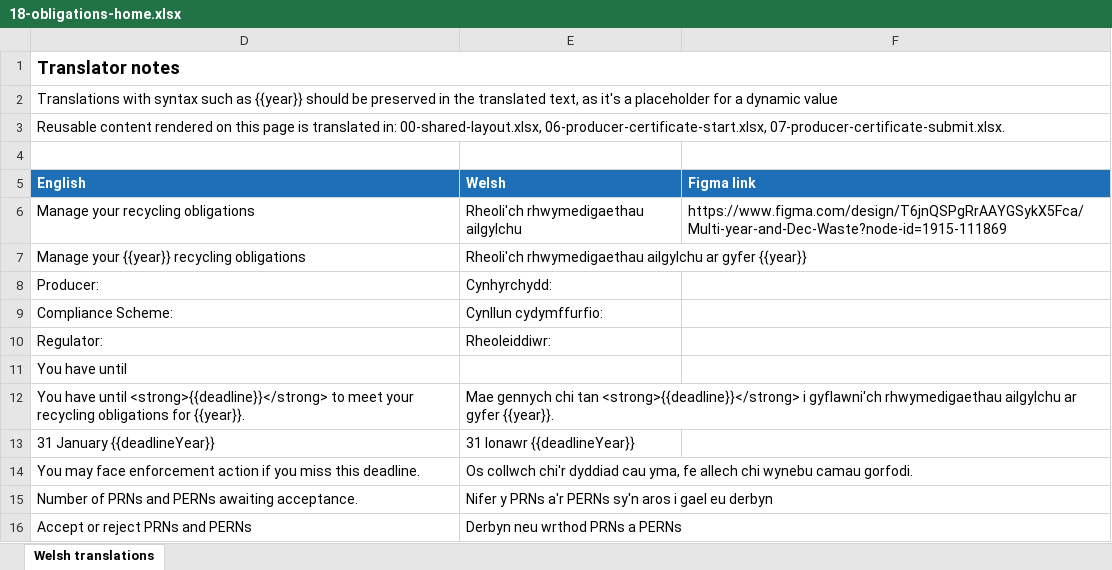
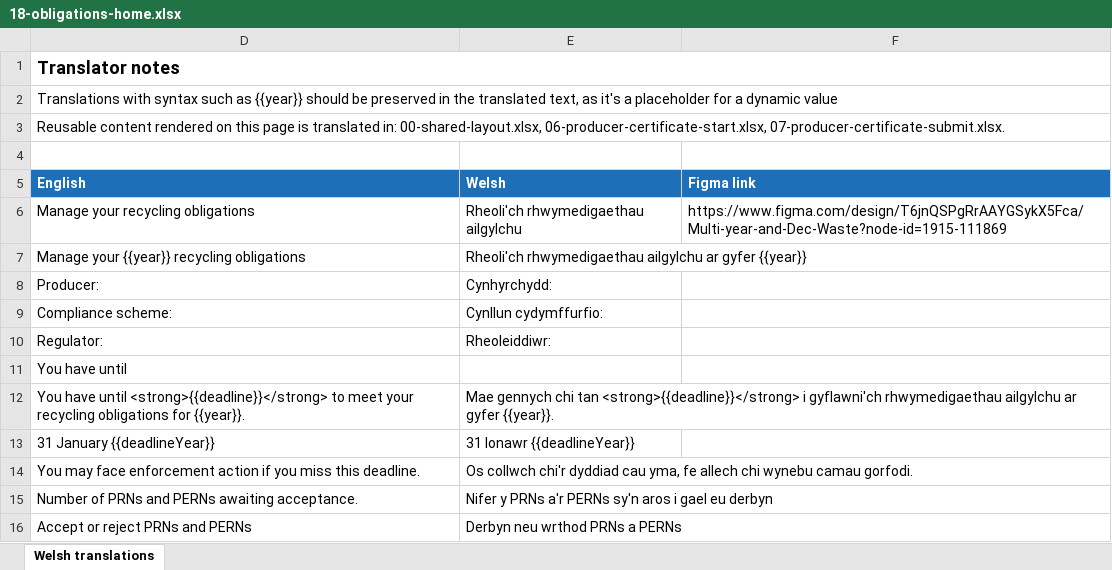
Before and after one commit to DEFRA/waste-obligations-frontend, an Excel workbook: translations/welsh-translations/xlsx/18-obligations-home.xlsx, sheet Welsh translations, drawn as a sheet; only a part is shown; values as stored, in another font and other column widths than the file's, no borders; the diff names each change by its address in the sheet, - before the commit and + after, or states it on an @@ line.

```diff
--- a/translations/welsh-translations/xlsx/18-obligations-home.xlsx (sheet Welsh translations)
+++ b/translations/welsh-translations/xlsx/18-obligations-home.xlsx (sheet Welsh translations)
-D9 (English): Compliance Scheme:
+D9 (English): Compliance scheme:
```
Also changed, not shown: translations/welsh-translations/xlsx/25-obligations-material.xlsx, 6 other files.
